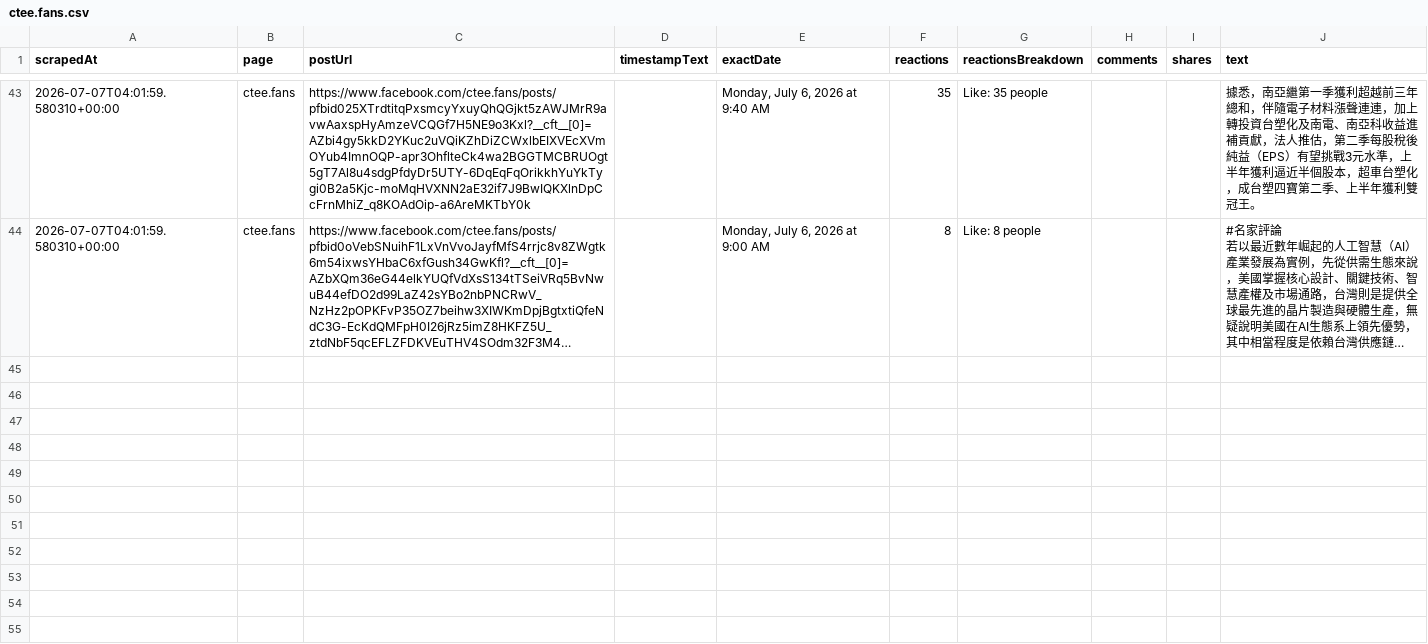
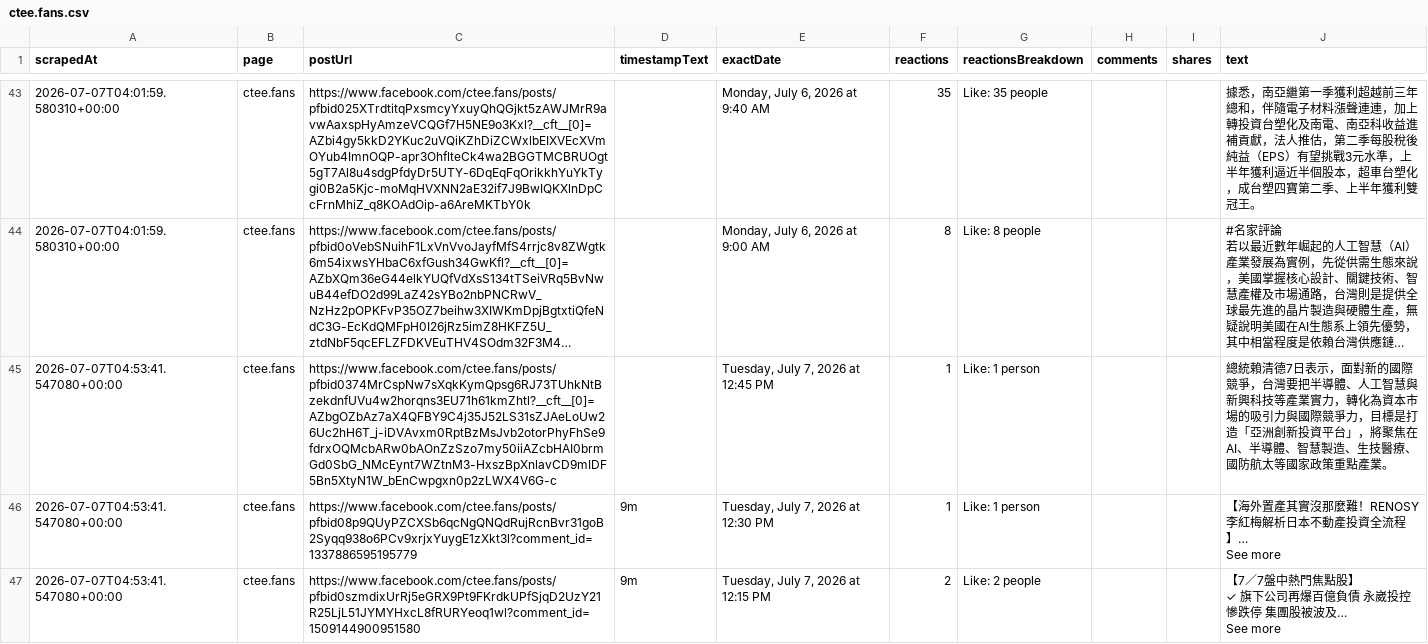
Before and after one commit to elainekaotf/TrendForceDashboard, a CSV file: csv/facebook/ctee.fans.csv, drawn as a sheet; only a part is shown, gaps mark what is left out; long unchanged cells end in …; ↵ is a line break in a cell; the diff covers the shown part only; the diff names each change by its address in the sheet, - before the commit and + after, or states it on an @@ line.

```diff
--- a/csv/facebook/ctee.fans.csv
+++ b/csv/facebook/ctee.fans.csv
+row 45: 2026-07-07T04:53:41.547080+00:00 | ctee.fans | https://www.facebook.com/ctee.fans/posts/pfbid0374MrCspNw7sXqkKymQpsg6RJ73TUhkNtBzekdnfUVu4w2horqns3EU71h61kmZhtl?__cft__[0]=AZbgOZbAz7aX4QFBY9C4j35J52LS31sZJAeLoUw26Uc2hH6T_j-iDVAvxm0RptBzMsJvb2otorPhyFhSe9fdrxOQMcbARw0bAOnZzSzo7my50iiAZcbHAI0brmGd0SbG_NMcEynt7WZtnM3-HxszBpXnlavCD9mIDF5Bn5XtyN1W_bEnCwpgxn0p2zLWX4V6G-c |  | Tuesday, July 7, 2026 at 12:45 PM | 1 | Like: 1 person |  |  | 總統賴清德7日表示，面對新的國際競爭，台灣要把半導體、人工智慧與新興科技等產業實力，轉化為資本市場的吸引力與國際競爭力，目標是打造「亞洲創新投資平台」，將聚焦在AI、半導體、智慧製造、生技醫療、國防航太等國家政策重點產業。
+row 46: 2026-07-07T04:53:41.547080+00:00 | ctee.fans | https://www.facebook.com/ctee.fans/posts/pfbid08p9QUyPZCXSb6qcNgQNQdRujRcnBvr31goB2Syqq938o6PCv9xrjxYuygE1zXkt3l?comment_id=1337886595195779 | 9m | Tuesday, July 7, 2026 at 12:30 PM | 1 | Like: 1 person |  |  | 【海外置產其實沒那麼難！RENOSY李紅梅解析日本不動產投資全流程 ↵ 】… ↵ See more
+row 47: 2026-07-07T04:53:41.547080+00:00 | ctee.fans | https://www.facebook.com/ctee.fans/posts/pfbid0szmdixUrRj5eGRX9Pt9FKrdkUPfSjqD2UzY21R25LjL51JYMYHxcL8fRURYeoq1wl?comment_id=1509144900951580 | 9m | Tuesday, July 7, 2026 at 12:15 PM | 2 | Like: 2 people |  |  | 【7／7盤中熱門焦點股】 ↵ ✓ 旗下公司再爆百億負債 永崴投控慘跌停 集團股被波及… ↵ See more
```
Also changed, not shown: 2 added rows elsewhere in this file, csv/QQ_Timmy.csv, csv/SemiAnalysis_.csv, 28 other files.
